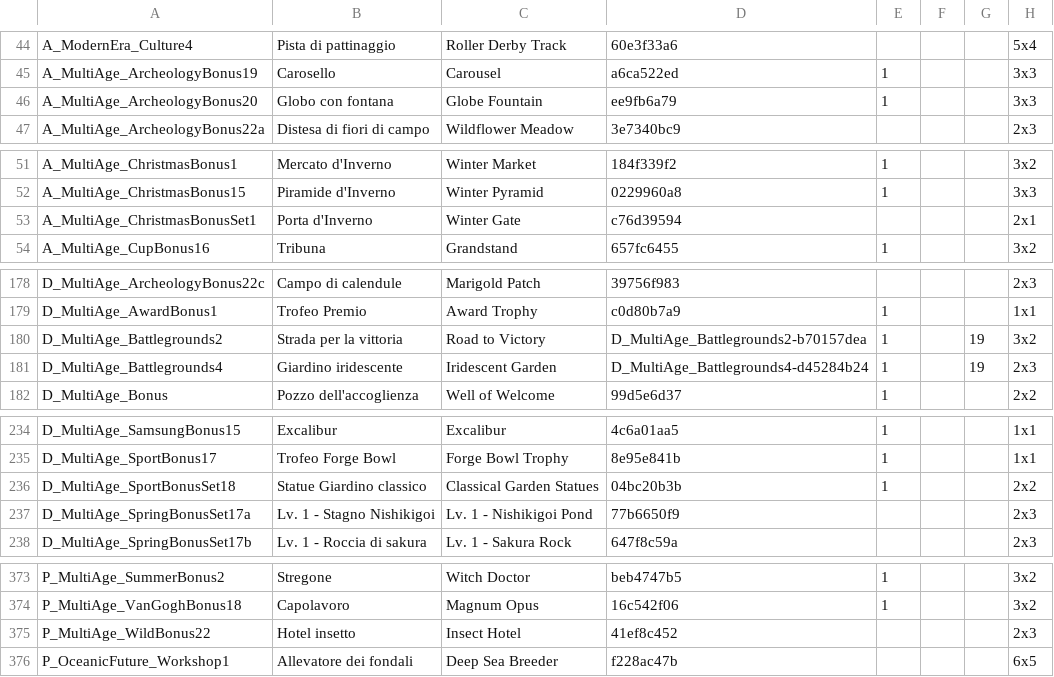
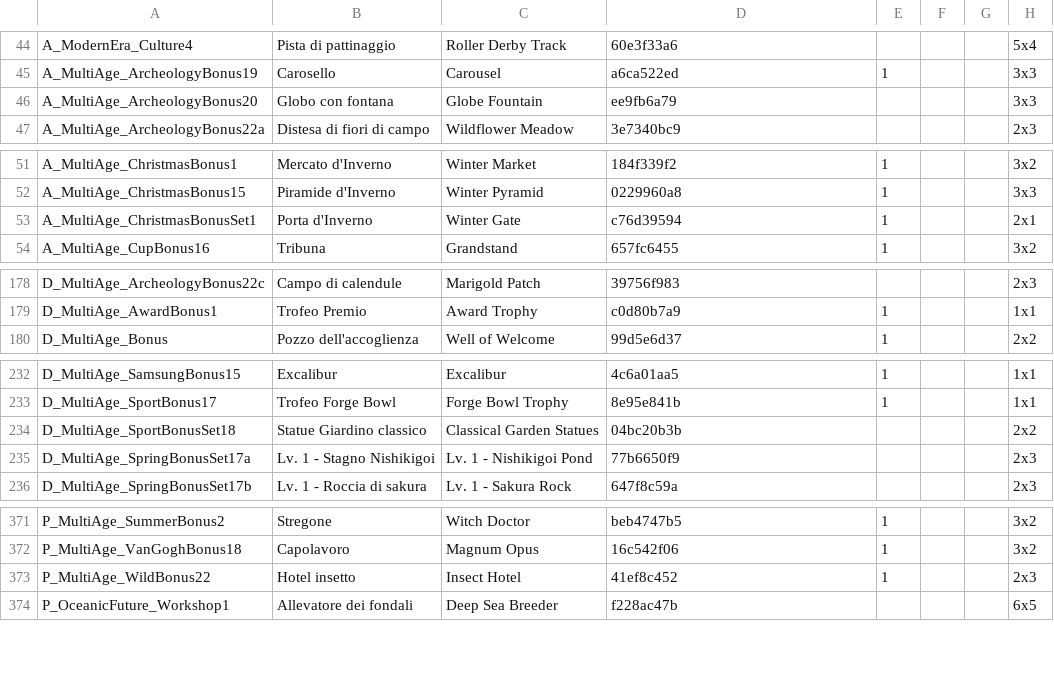
Before and after one commit to sdrushi2/foe-optimizer, a CSV file: src/assets/buildings.csv, drawn as a sheet; only a part is shown, gaps mark what is left out; addresses are those after the commit; the diff covers the shown part only; the diff names each change by its address in the sheet, - before the commit and + after, or states it on an @@ line.

```diff
--- a/src/assets/buildings.csv
+++ b/src/assets/buildings.csv
-E46: 1
+E46: (empty)
-E53: (empty)
+E53: 1
@@ row 180 moved to row 990: D_MultiAge_Battlegrounds2 @@
@@ row 181 moved to row 1012: D_MultiAge_Battlegrounds4 @@
-E234: 1
+E234: (empty)
-E373: (empty)
+E373: 1
```
Also changed, not shown: 2 added rows, 2 removed rows, 16 moved rows and 10 edited cells elsewhere in this file, 9 other files.
